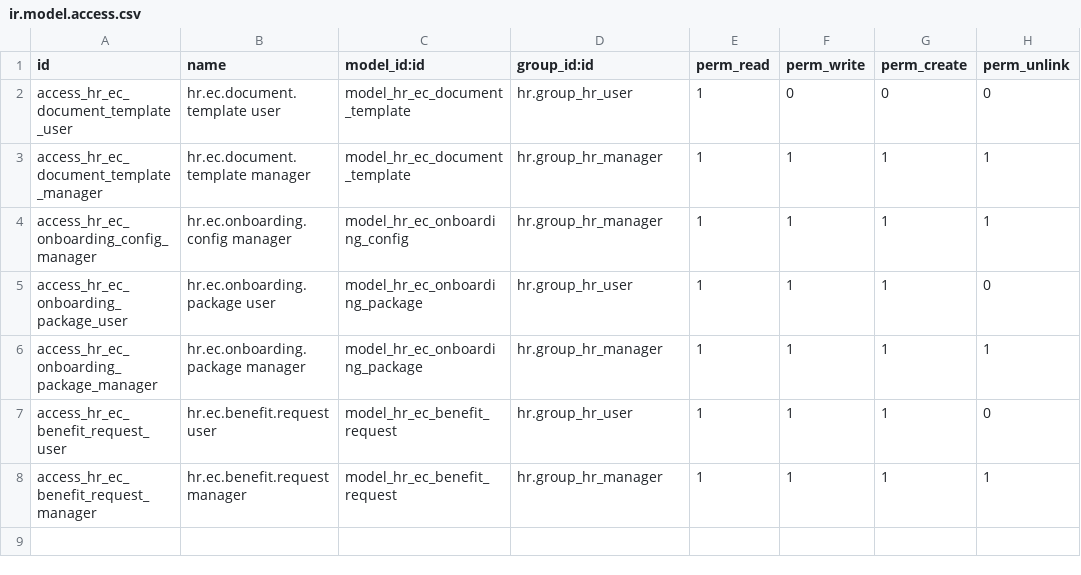
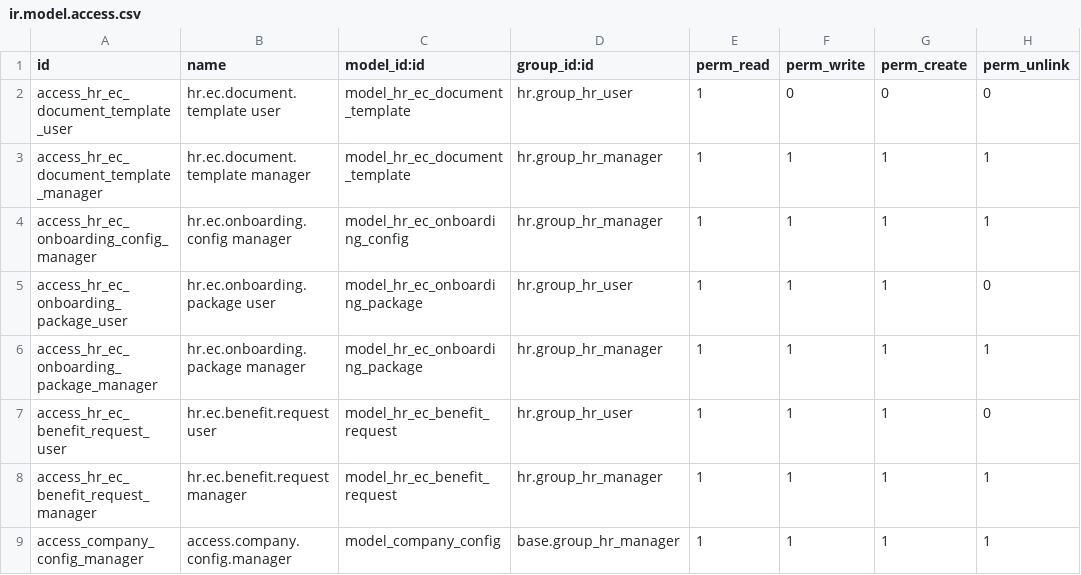
Before and after one commit to midrovom/theme_prime_custom, a CSV file: hr_recruitment_ec_contract/security/ir.model.access.csv, drawn as a sheet.

Commit message:
nuevo

```diff
--- a/hr_recruitment_ec_contract/security/ir.model.access.csv
+++ b/hr_recruitment_ec_contract/security/ir.model.access.csv
@@ -8 +8,2 @@ access_hr_ec_benefit_request_user,hr.ec.benefit.request user,model_hr_ec_benefit
 access_hr_ec_benefit_request_manager,hr.ec.benefit.request manager,model_hr_ec_benefit_request,hr.group_hr_manager,1,1,1,1
+access_company_config_manager,access.company.config.manager,model_company_config,base.group_hr_manager,1,1,1,1
```
